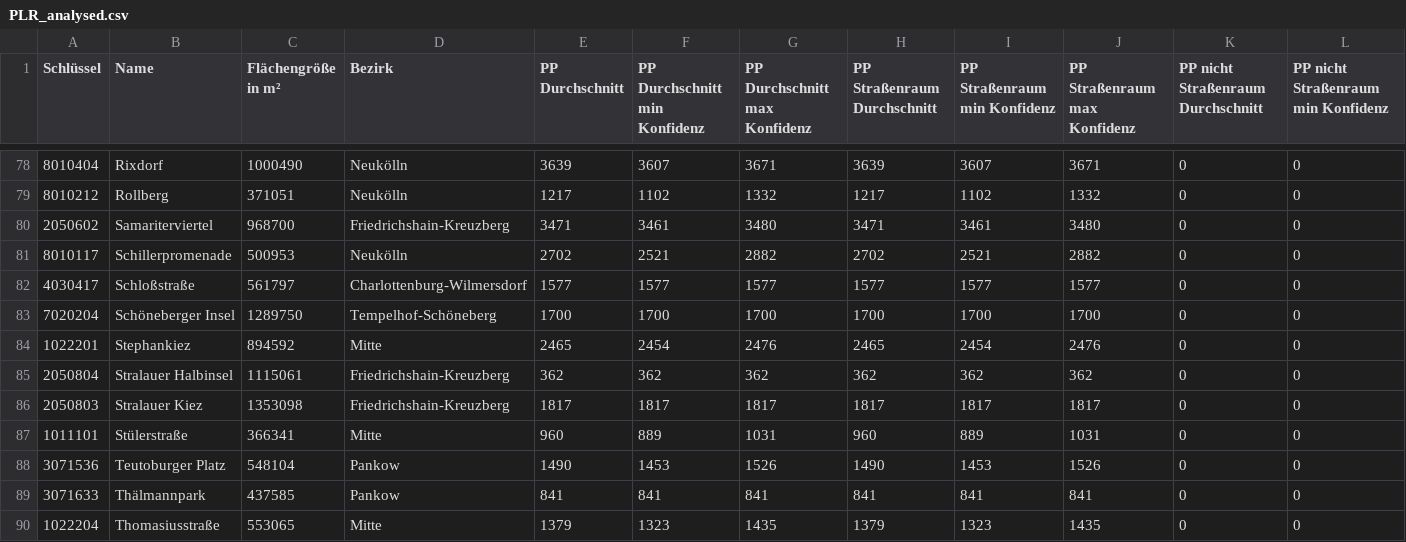
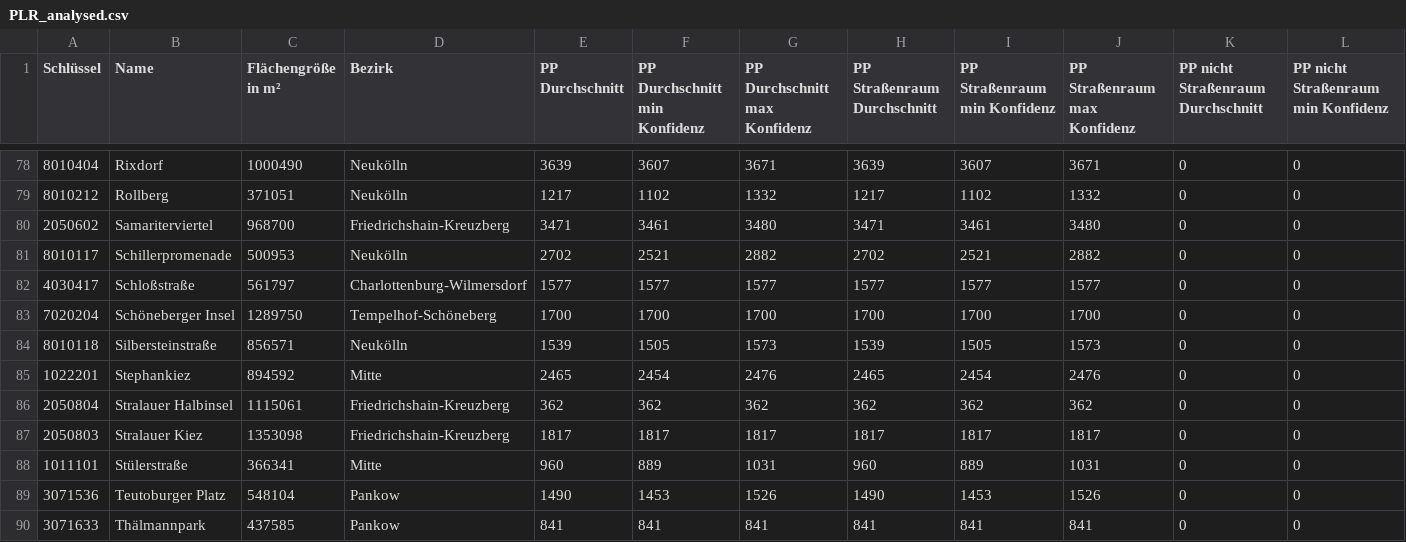
Before and after one commit to hanshack/parkplatztransform-data-analysis, a CSV file: data/out/PLR_analysed.csv, drawn as a sheet; only a part is shown, gaps mark what is left out; the shorter side is filled out with more unchanged rows; rows hold the shown columns only; the diff names each change by its address in the sheet, - before the commit and + after, or states it on an @@ line.

```diff
--- a/data/out/PLR_analysed.csv
+++ b/data/out/PLR_analysed.csv
+row 84: 8010118 | Silbersteinstraße | 856571 | Neukölln | 1539 | 1505 | 1573 | 1539 | 1505 | 1573 | 0 | 0
```
Also changed, not shown: data/out/PLR_PP_Durchschnitt.csv, data/out/PLR_PP_Flaeche_Strassenverkehr.csv, 6 other files.
